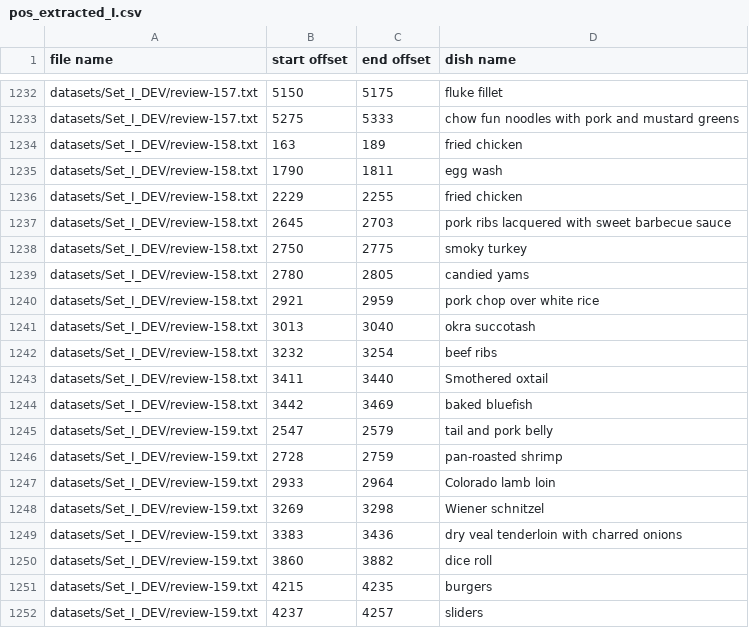
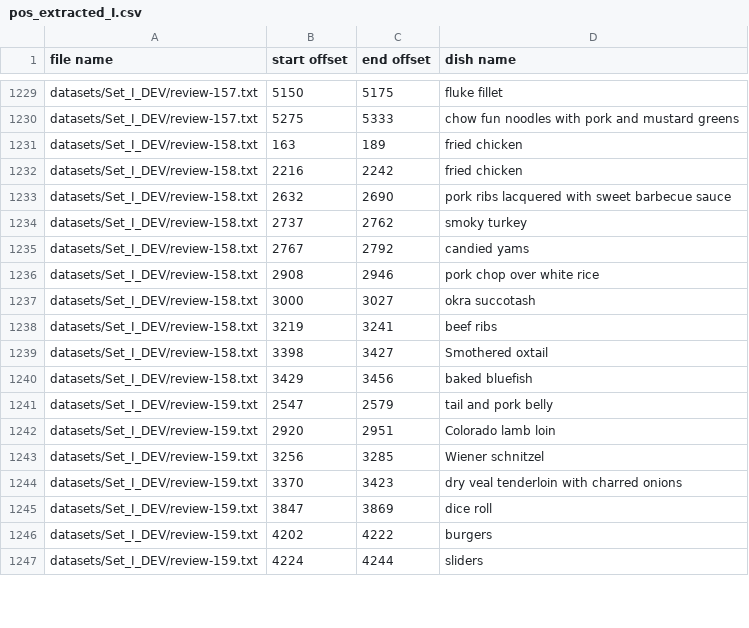
Before and after one commit to saketj/cs838-data-science, a CSV file: stage-2/datasets/pos_extracted_I.csv, drawn as a sheet; only a part is shown, gaps mark what is left out; the diff covers the shown part only.

```diff
--- a/stage-2/datasets/pos_extracted_I.csv
+++ b/stage-2/datasets/pos_extracted_I.csv
@@ -1289,19 +1286,17 @@ datasets/Set_I_DEV/review-157.txt,5275,5333,chow fun noodles with pork and musta
 datasets/Set_I_DEV/review-158.txt,163,189,fried chicken
-datasets/Set_I_DEV/review-158.txt,1790,1811,egg wash
-datasets/Set_I_DEV/review-158.txt,2229,2255,fried chicken
-datasets/Set_I_DEV/review-158.txt,2645,2703,pork ribs lacquered with sweet barbecue sauce
-datasets/Set_I_DEV/review-158.txt,2750,2775,smoky turkey
-datasets/Set_I_DEV/review-158.txt,2780,2805,candied yams
-datasets/Set_I_DEV/review-158.txt,2921,2959,pork chop over white rice
-datasets/Set_I_DEV/review-158.txt,3013,3040,okra succotash
-datasets/Set_I_DEV/review-158.txt,3232,3254,beef ribs
-datasets/Set_I_DEV/review-158.txt,3411,3440,Smothered oxtail
-datasets/Set_I_DEV/review-158.txt,3442,3469,baked bluefish
+datasets/Set_I_DEV/review-158.txt,2216,2242,fried chicken
+datasets/Set_I_DEV/review-158.txt,2632,2690,pork ribs lacquered with sweet barbecue sauce
+datasets/Set_I_DEV/review-158.txt,2737,2762,smoky turkey
+datasets/Set_I_DEV/review-158.txt,2767,2792,candied yams
+datasets/Set_I_DEV/review-158.txt,2908,2946,pork chop over white rice
+datasets/Set_I_DEV/review-158.txt,3000,3027,okra succotash
+datasets/Set_I_DEV/review-158.txt,3219,3241,beef ribs
+datasets/Set_I_DEV/review-158.txt,3398,3427,Smothered oxtail
+datasets/Set_I_DEV/review-158.txt,3429,3456,baked bluefish
 datasets/Set_I_DEV/review-159.txt,2547,2579,tail and pork belly
-datasets/Set_I_DEV/review-159.txt,2728,2759,pan-roasted shrimp
-datasets/Set_I_DEV/review-159.txt,2933,2964,Colorado lamb loin
-datasets/Set_I_DEV/review-159.txt,3269,3298,Wiener schnitzel
-datasets/Set_I_DEV/review-159.txt,3383,3436,dry veal tenderloin  with charred onions
-datasets/Set_I_DEV/review-159.txt,3860,3882,dice roll
-datasets/Set_I_DEV/review-159.txt,4215,4235,burgers
-datasets/Set_I_DEV/review-159.txt,4237,4257,sliders
+datasets/Set_I_DEV/review-159.txt,2920,2951,Colorado lamb loin
+datasets/Set_I_DEV/review-159.txt,3256,3285,Wiener schnitzel
+datasets/Set_I_DEV/review-159.txt,3370,3423,dry veal tenderloin  with charred onions
+datasets/Set_I_DEV/review-159.txt,3847,3869,dice roll
+datasets/Set_I_DEV/review-159.txt,4202,4222,burgers
+datasets/Set_I_DEV/review-159.txt,4224,4244,sliders
```
Also changed, not shown: 5 removed rows and 50 edited cells elsewhere in this file, stage-2/Debugging_stage/debug_negextracted_P.csv, stage-2/Debugging_stage/debug_negextracted_Q.csv, 8 other files.
